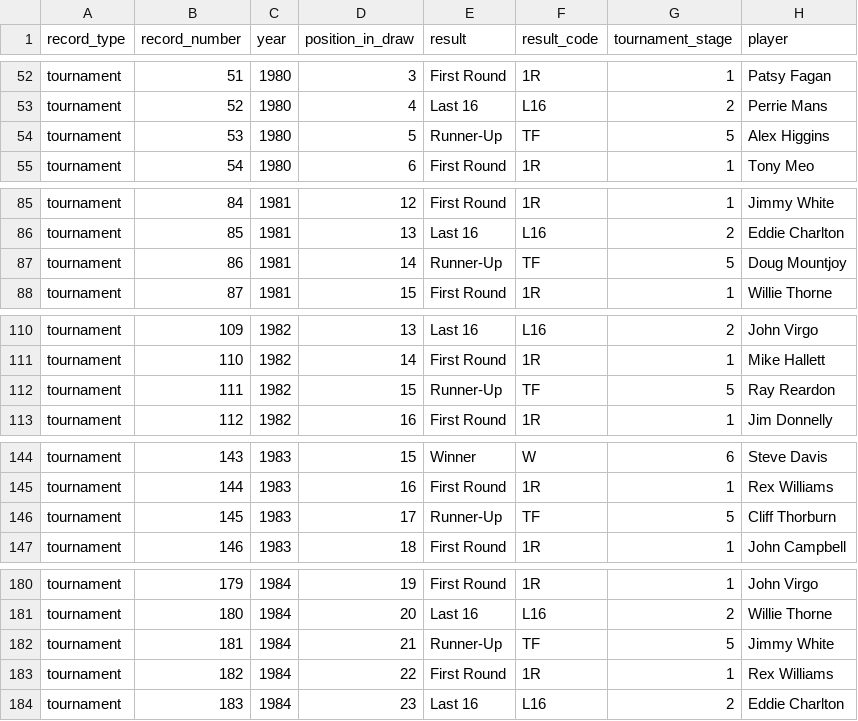
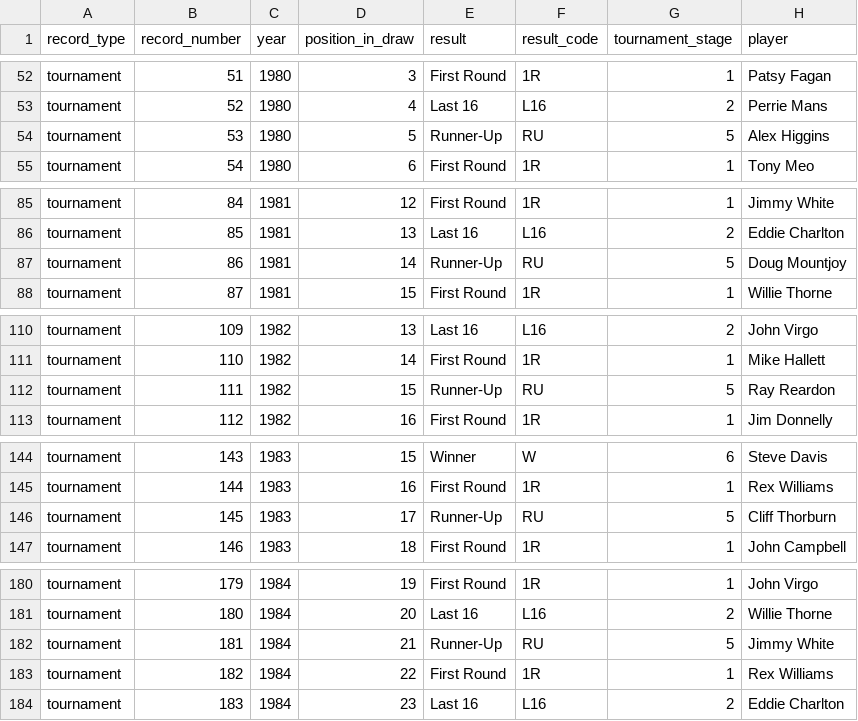
Before and after one commit to Code-Institute-Submissions/stream-two-project-2, a CSV file: players.csv, drawn as a sheet; only a part is shown, gaps mark what is left out; the diff covers the shown part only; the diff names each change by its address in the sheet, - before the commit and + after, or states it on an @@ line.

Commit message:
Added country and tournament result charts to Tournaments page

```diff
--- a/players.csv
+++ b/players.csv
-F54 (result_code): TF
+F54 (result_code): RU
-F87 (result_code): TF
+F87 (result_code): RU
-F112 (result_code): TF
+F112 (result_code): RU
-F146 (result_code): TF
+F146 (result_code): RU
-F182 (result_code): TF
+F182 (result_code): RU
```
Also changed, not shown: 36 edited cells elsewhere in this file, 2 other files.
